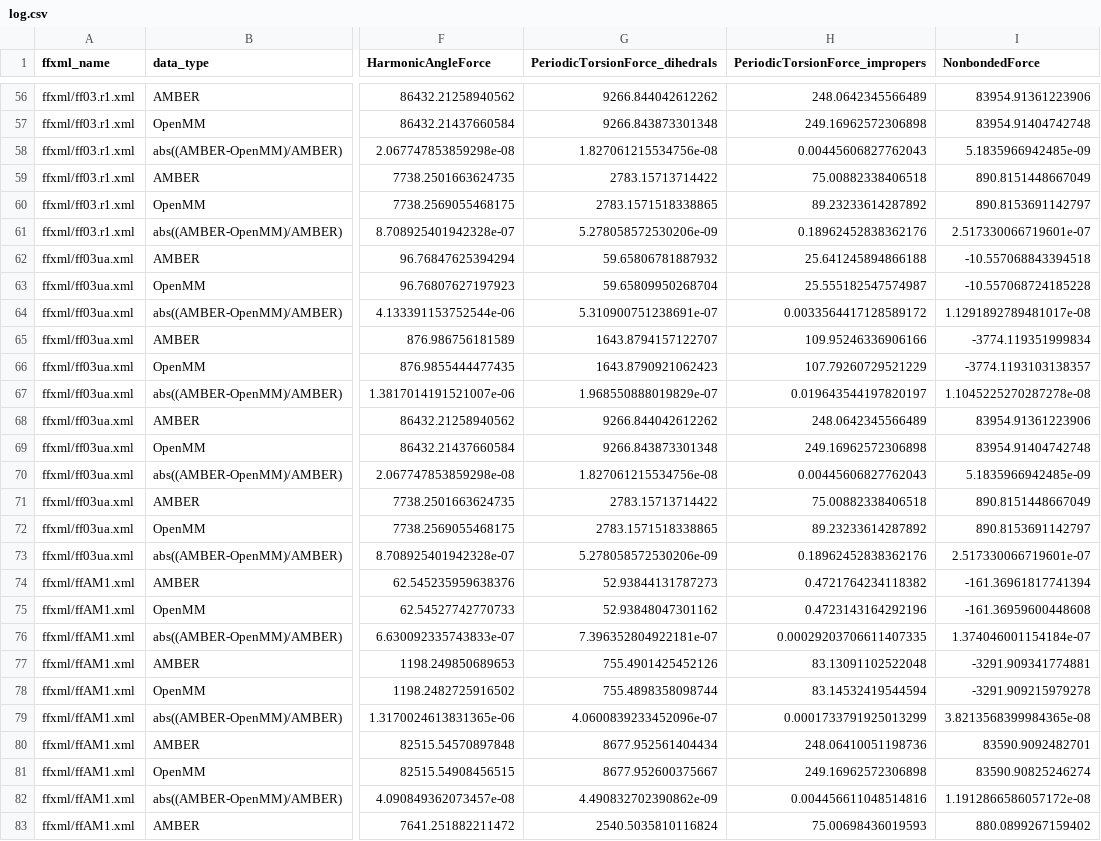
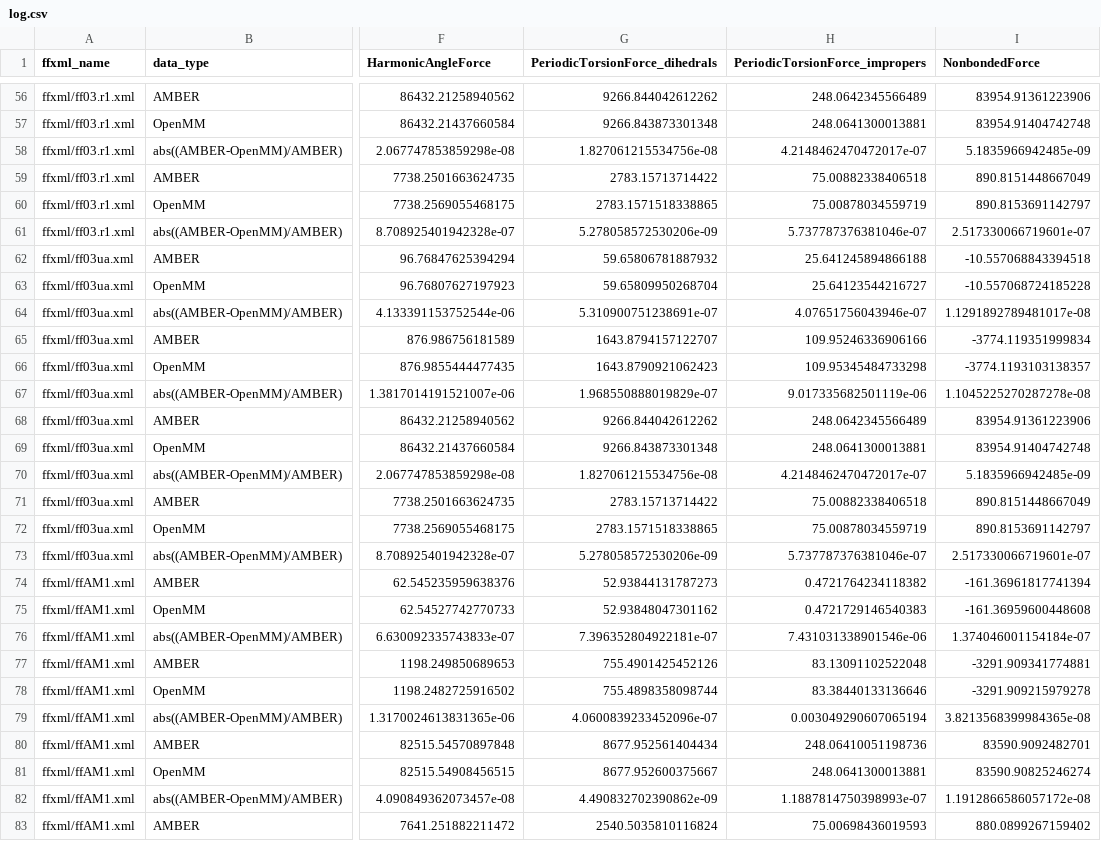
Before and after one commit to choderalab/openmm, a CSV file: devtools/forcefield-scripts/amber/log.csv, drawn as a sheet; only a part is shown, gaps mark what is left out; the diff covers the shown part only; the diff names each change by its address in the sheet, - before the commit and + after, or states it on an @@ line.

```diff
--- a/devtools/forcefield-scripts/amber/log.csv
+++ b/devtools/forcefield-scripts/amber/log.csv
-H57 (PeriodicTorsionForce_impropers): 249.16962572306898
+H57 (PeriodicTorsionForce_impropers): 248.0641300013881
-H58 (PeriodicTorsionForce_impropers): 0.00445606827762043
+H58 (PeriodicTorsionForce_impropers): 4.2148462470472017e-07
-H60 (PeriodicTorsionForce_impropers): 89.23233614287892
+H60 (PeriodicTorsionForce_impropers): 75.00878034559719
-H61 (PeriodicTorsionForce_impropers): 0.18962452838362176
+H61 (PeriodicTorsionForce_impropers): 5.737787376381046e-07
-H63 (PeriodicTorsionForce_impropers): 25.555182547574987
+H63 (PeriodicTorsionForce_impropers): 25.64123544216727
-H64 (PeriodicTorsionForce_impropers): 0.0033564417128589172
+H64 (PeriodicTorsionForce_impropers): 4.07651756043946e-07
-H66 (PeriodicTorsionForce_impropers): 107.79260729521229
+H66 (PeriodicTorsionForce_impropers): 109.95345484733298
-H67 (PeriodicTorsionForce_impropers): 0.019643544197820197
+H67 (PeriodicTorsionForce_impropers): 9.017335682501119e-06
-H69 (PeriodicTorsionForce_impropers): 249.16962572306898
+H69 (PeriodicTorsionForce_impropers): 248.0641300013881
-H70 (PeriodicTorsionForce_impropers): 0.00445606827762043
+H70 (PeriodicTorsionForce_impropers): 4.2148462470472017e-07
-H72 (PeriodicTorsionForce_impropers): 89.23233614287892
+H72 (PeriodicTorsionForce_impropers): 75.00878034559719
-H73 (PeriodicTorsionForce_impropers): 0.18962452838362176
+H73 (PeriodicTorsionForce_impropers): 5.737787376381046e-07
-H75 (PeriodicTorsionForce_impropers): 0.4723143164292196
+H75 (PeriodicTorsionForce_impropers): 0.4721729146540383
-H76 (PeriodicTorsionForce_impropers): 0.00029203706611407335
+H76 (PeriodicTorsionForce_impropers): 7.431031338901546e-06
-H78 (PeriodicTorsionForce_impropers): 83.14532419544594
+H78 (PeriodicTorsionForce_impropers): 83.38440133136646
-H79 (PeriodicTorsionForce_impropers): 0.0001733791925013299
+H79 (PeriodicTorsionForce_impropers): 0.003049290607065194
-H81 (PeriodicTorsionForce_impropers): 249.16962572306898
+H81 (PeriodicTorsionForce_impropers): 248.0641300013881
-H82 (PeriodicTorsionForce_impropers): 0.004456611048514816
+H82 (PeriodicTorsionForce_impropers): 1.1887814750398993e-07
```
Also changed, not shown: 148 edited cells elsewhere in this file.
